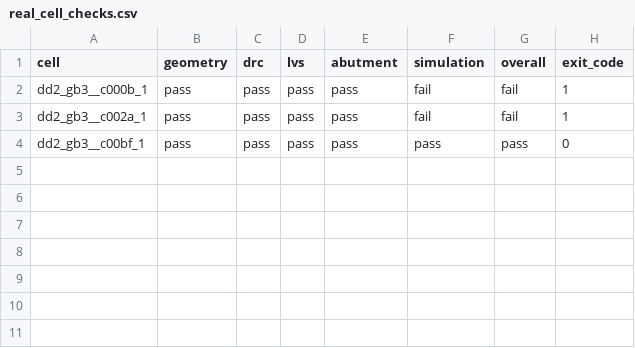
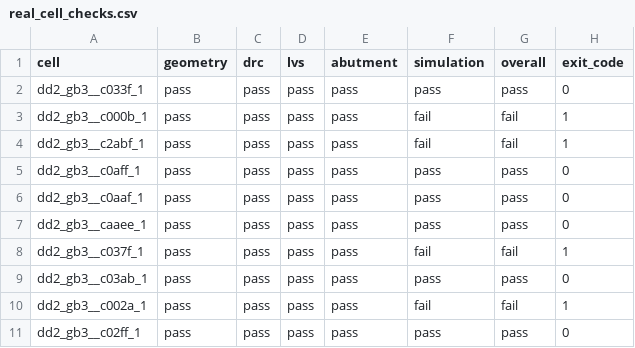
Before and after one commit to Kareem-Rashed/celladvisor, a CSV file: results/real_cell_checks.csv, drawn as a sheet.

Commit message:
Greedy selection with eight designs and the full pool, checks of the final cells

```diff
--- a/results/real_cell_checks.csv
+++ b/results/real_cell_checks.csv
@@ -1,4 +1,11 @@
 cell,geometry,drc,lvs,abutment,simulation,overall,exit_code
+dd2_gb3__c033f_1,pass,pass,pass,pass,pass,pass,0
 dd2_gb3__c000b_1,pass,pass,pass,pass,fail,fail,1
+dd2_gb3__c2abf_1,pass,pass,pass,pass,fail,fail,1
+dd2_gb3__c0aff_1,pass,pass,pass,pass,pass,pass,0
+dd2_gb3__c0aaf_1,pass,pass,pass,pass,pass,pass,0
+dd2_gb3__caaee_1,pass,pass,pass,pass,pass,pass,0
+dd2_gb3__c037f_1,pass,pass,pass,pass,fail,fail,1
+dd2_gb3__c03ab_1,pass,pass,pass,pass,pass,pass,0
 dd2_gb3__c002a_1,pass,pass,pass,pass,fail,fail,1
-dd2_gb3__c00bf_1,pass,pass,pass,pass,pass,pass,0
+dd2_gb3__c02ff_1,pass,pass,pass,pass,pass,pass,0
```
Also changed, not shown: results/greedy_estimated.csv, 3 other files.
